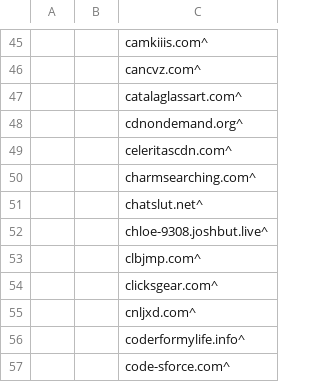
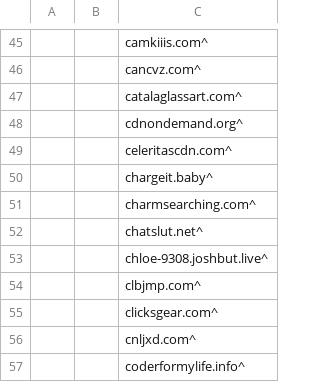
Before and after one commit to UnbreakableMJ/Blacklist, a CSV file: Blacklist.csv, drawn as a sheet; only a part is shown, gaps mark what is left out; the shorter side is filled out with more unchanged rows; the diff names each change by its address in the sheet, - before the commit and + after, or states it on an @@ line.

Commit message:
Added chargeit.baby

```diff
--- a/Blacklist.csv
+++ b/Blacklist.csv
+row 50:  |  | chargeit.baby^
```
Also changed, not shown: 4 other files.
